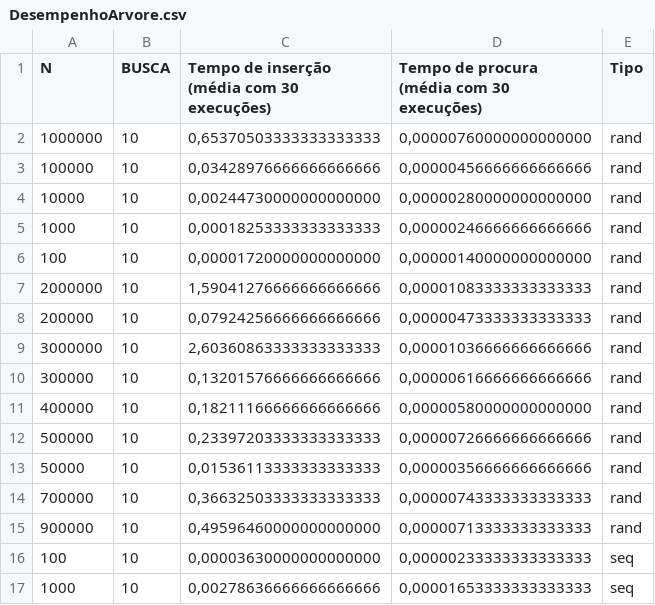
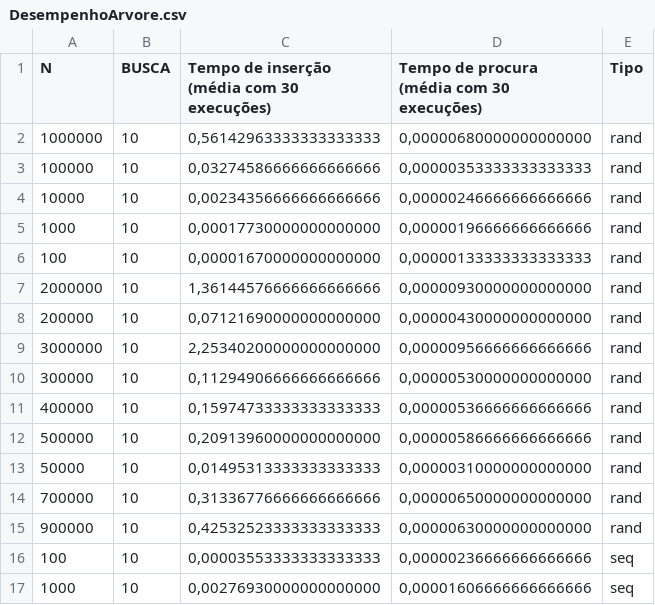
Before and after one commit to TiagoCruzSantos/Estruturas-de-Dados-1, a CSV file: ARVERE/code/DesempenhoArvore.csv, drawn as a sheet; only a part is shown; the diff covers the shown part only.

```diff
--- a/ARVERE/code/DesempenhoArvore.csv
+++ b/ARVERE/code/DesempenhoArvore.csv
@@ -1,17 +1,17 @@
 N,BUSCA,Tempo de inserção (média com 30 execuções),Tempo de procura (média com 30 execuções),Tipo
-1000000,10,"0,65370503333333333333","0,00000760000000000000",rand
-100000,10,"0,03428976666666666666","0,00000456666666666666",rand
-10000,10,"0,00244730000000000000","0,00000280000000000000",rand
-1000,10,"0,00018253333333333333","0,00000246666666666666",rand
-100,10,"0,00001720000000000000","0,00000140000000000000",rand
-2000000,10,"1,59041276666666666666","0,00001083333333333333",rand
-200000,10,"0,07924256666666666666","0,00000473333333333333",rand
-3000000,10,"2,60360863333333333333","0,00001036666666666666",rand
-300000,10,"0,13201576666666666666","0,00000616666666666666",rand
-400000,10,"0,18211166666666666666","0,00000580000000000000",rand
-500000,10,"0,23397203333333333333","0,00000726666666666666",rand
-50000,10,"0,01536113333333333333","0,00000356666666666666",rand
-700000,10,"0,36632503333333333333","0,00000743333333333333",rand
-900000,10,"0,49596460000000000000","0,00000713333333333333",rand
-100,10,"0,00003630000000000000","0,00000233333333333333",seq
-1000,10,"0,00278636666666666666","0,00001653333333333333",seq
+1000000,10,"0,56142963333333333333","0,00000680000000000000",rand
+100000,10,"0,03274586666666666666","0,00000353333333333333",rand
+10000,10,"0,00234356666666666666","0,00000246666666666666",rand
+1000,10,"0,00017730000000000000","0,00000196666666666666",rand
+100,10,"0,00001670000000000000","0,00000133333333333333",rand
+2000000,10,"1,36144576666666666666","0,00000930000000000000",rand
+200000,10,"0,07121690000000000000","0,00000430000000000000",rand
+3000000,10,"2,25340200000000000000","0,00000956666666666666",rand
+300000,10,"0,11294906666666666666","0,00000530000000000000",rand
+400000,10,"0,15974733333333333333","0,00000536666666666666",rand
+500000,10,"0,20913960000000000000","0,00000586666666666666",rand
+50000,10,"0,01495313333333333333","0,00000310000000000000",rand
+700000,10,"0,31336776666666666666","0,00000650000000000000",rand
+900000,10,"0,42532523333333333333","0,00000630000000000000",rand
+100,10,"0,00003553333333333333","0,00000236666666666666",seq
+1000,10,"0,00276930000000000000","0,00001606666666666666",seq
```
Also changed, not shown: 112 edited cells elsewhere in this file, ARVERE/code/DesempenhoAVL.csv, ARVERE/code/DesempenhoLista.csv, 1 other file.
